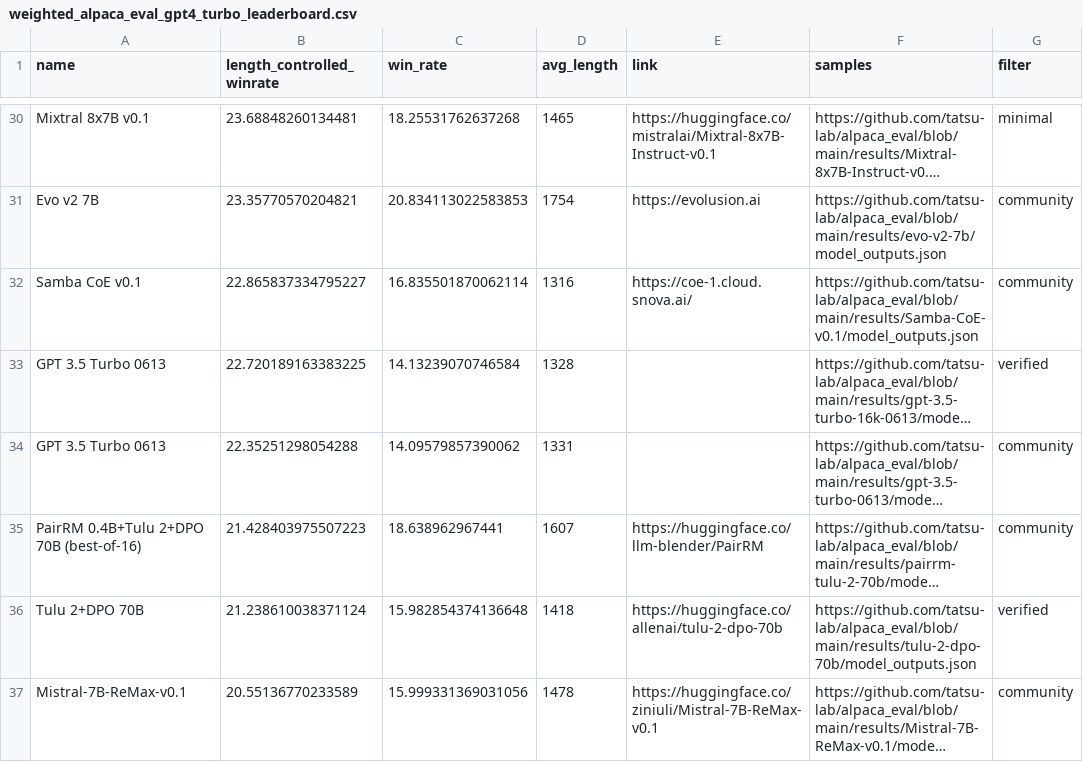
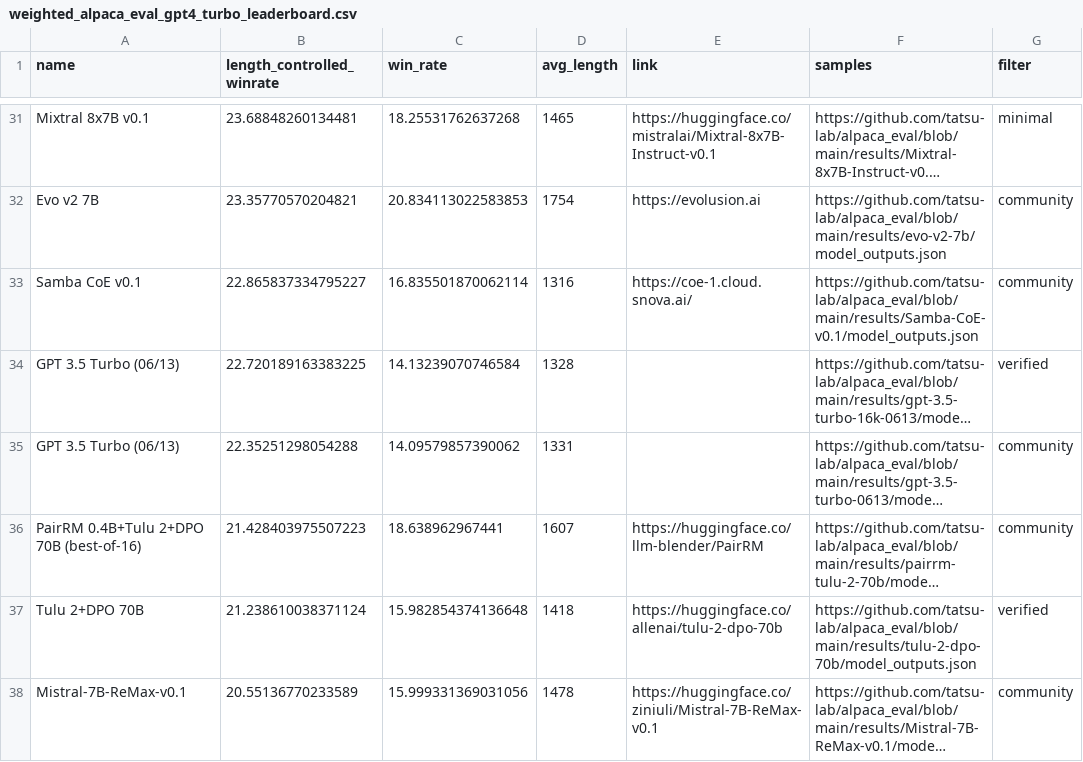
Before and after one commit to tatsu-lab/alpaca_eval, a CSV file: docs/data_AlpacaEval_2/weighted_alpaca_eval_gpt4_turbo_leaderboard.csv, drawn as a sheet; only a part is shown, gaps mark what is left out; long unchanged cells end in …; addresses are those after the commit; the diff covers the shown part only; the diff names each change by its address in the sheet, - before the commit and + after, or states it on an @@ line.

```diff
--- a/docs/data_AlpacaEval_2/weighted_alpaca_eval_gpt4_turbo_leaderboard.csv
+++ b/docs/data_AlpacaEval_2/weighted_alpaca_eval_gpt4_turbo_leaderboard.csv
-A34:A35 (name): GPT 3.5 Turbo 0613
+A34:A35 (name): GPT 3.5 Turbo (06/13)
```
Also changed, not shown: 1 added row and 4 edited cells elsewhere in this file, docs/data_AlpacaEval/alpaca_eval_gpt4_leaderboard.csv, docs/data_AlpacaEval_2/claude_3_opus_ranking_leaderboard.csv, 9 other files.
